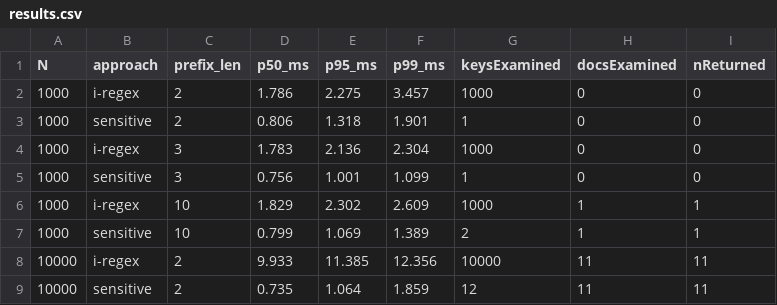
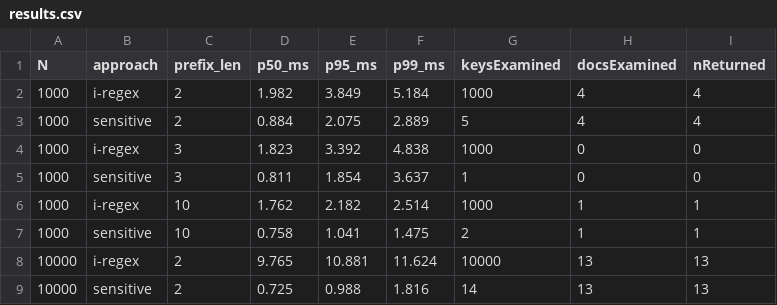
Before and after one commit to seojoonrp/regex-index-lab, a CSV file: results.csv, drawn as a sheet; only a part is shown; the diff covers the shown part only.

```diff
--- a/results.csv
+++ b/results.csv
@@ -1,9 +1,9 @@
 N,approach,prefix_len,p50_ms,p95_ms,p99_ms,keysExamined,docsExamined,nReturned
-1000,i-regex,2,1.786,2.275,3.457,1000,0,0
-1000,sensitive,2,0.806,1.318,1.901,1,0,0
-1000,i-regex,3,1.783,2.136,2.304,1000,0,0
-1000,sensitive,3,0.756,1.001,1.099,1,0,0
-1000,i-regex,10,1.829,2.302,2.609,1000,1,1
-1000,sensitive,10,0.799,1.069,1.389,2,1,1
-10000,i-regex,2,9.933,11.385,12.356,10000,11,11
-10000,sensitive,2,0.735,1.064,1.859,12,11,11
+1000,i-regex,2,1.982,3.849,5.184,1000,4,4
+1000,sensitive,2,0.884,2.075,2.889,5,4,4
+1000,i-regex,3,1.823,3.392,4.838,1000,0,0
+1000,sensitive,3,0.811,1.854,3.637,1,0,0
+1000,i-regex,10,1.762,2.182,2.514,1000,1,1
+1000,sensitive,10,0.758,1.041,1.475,2,1,1
+10000,i-regex,2,9.765,10.881,11.624,10000,13,13
+10000,sensitive,2,0.725,0.988,1.816,14,13,13
```
Also changed, not shown: 45 edited cells elsewhere in this file, 1 other file.
